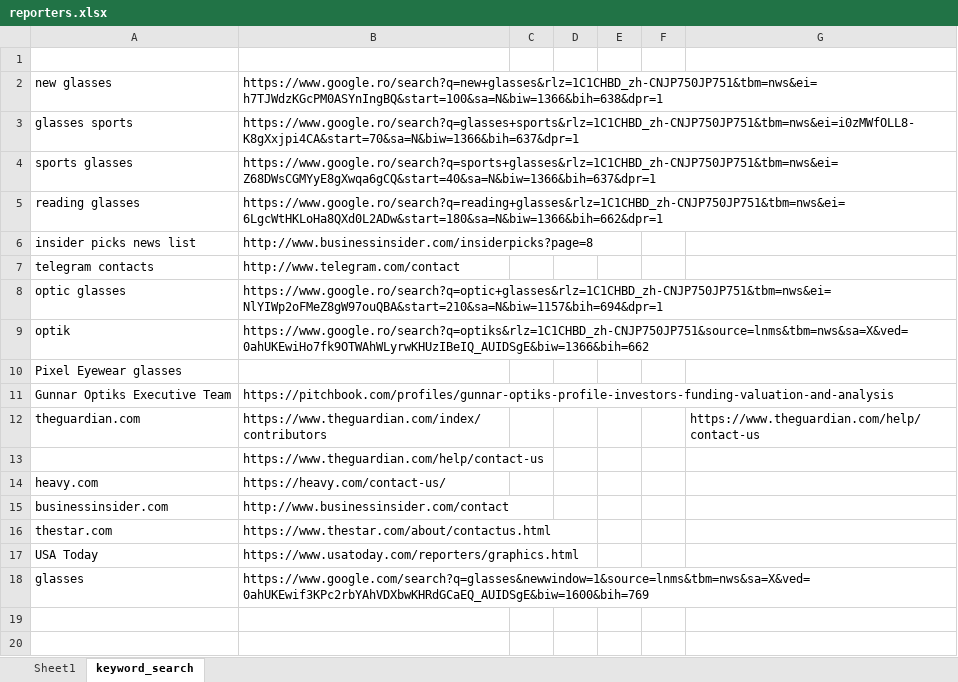
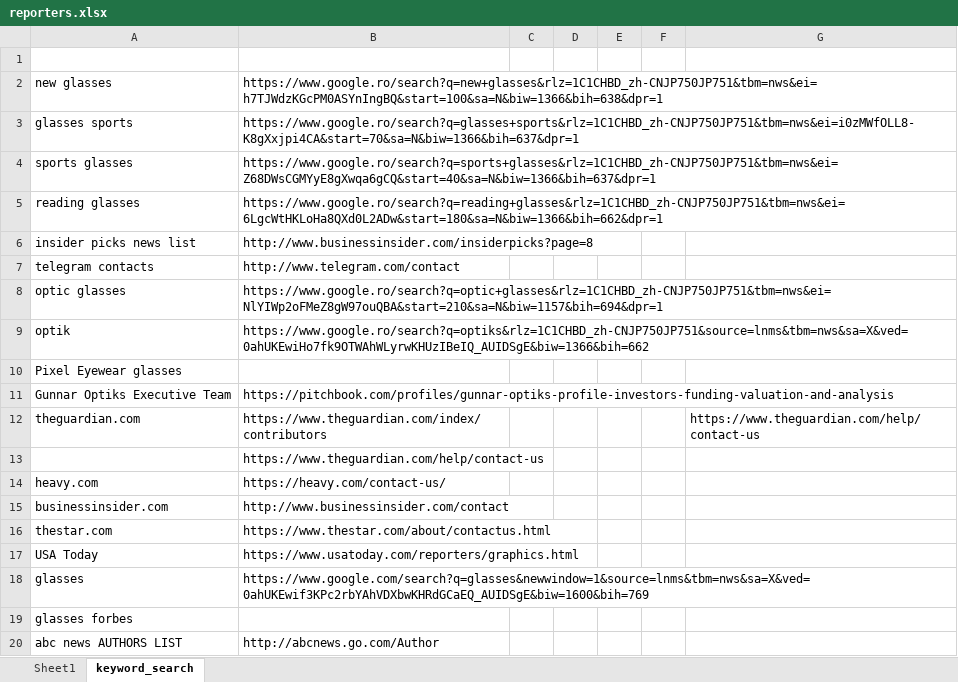
Before and after one commit to wuoshiwzm/journalist_contact, an Excel workbook: reporters.xlsx, sheet keyword_search, drawn as a sheet; values as stored, in another font and other column widths than the file's, no borders; the diff names each change by its address in the sheet, - before the commit and + after, or states it on an @@ line.

```diff
--- a/reporters.xlsx (sheet keyword_search)
+++ b/reporters.xlsx (sheet keyword_search)
+row 19: glasses forbes
+row 20: abc news AUTHORS LIST | http://abcnews.go.com/Author
```
Also changed, not shown: sheet Sheet1.
